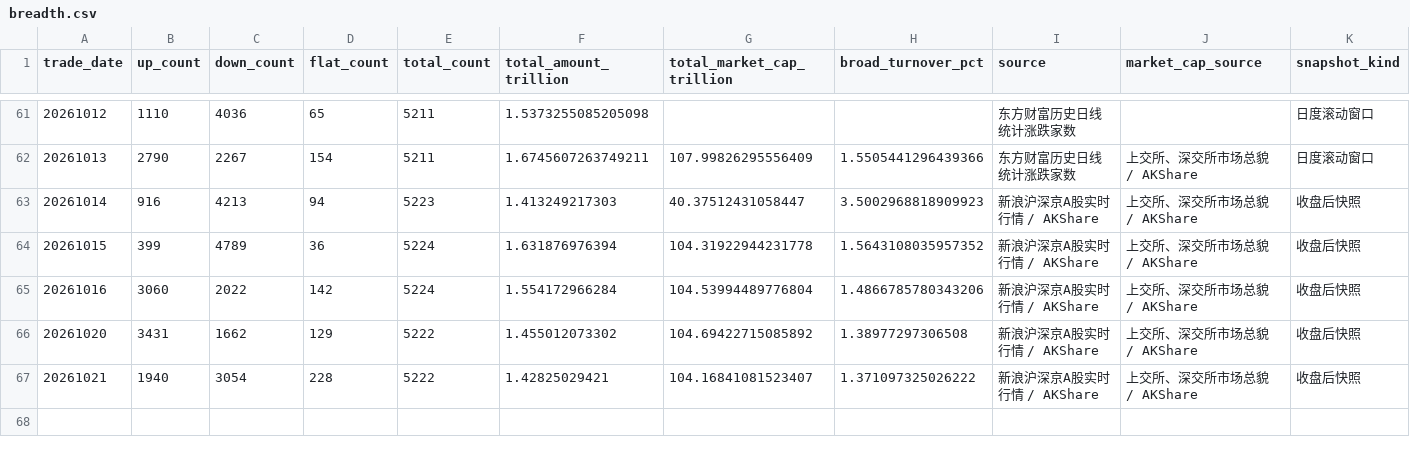
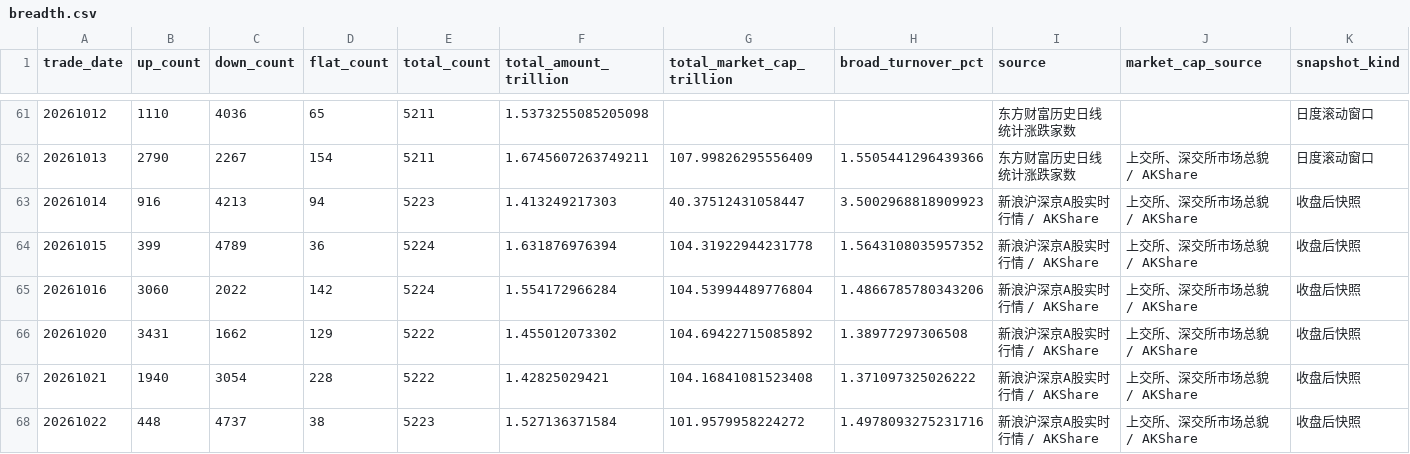
Before and after one commit to vanswei45678-droid/vanswei45678-droid.github.io, a CSV file: data/breadth.csv, drawn as a sheet; only a part is shown, gaps mark what is left out.

```diff
--- a/data/breadth.csv
+++ b/data/breadth.csv
@@ -66,2 +66,3 @@
 20261020,3431,1662,129,5222,1.455012073302,104.69422715085892,1.38977297306508,新浪沪深京A股实时行情 / AKShare,上交所、深交所市场总貌 / AKShare,收盘后快照
-20261021,1940,3054,228,5222,1.42825029421,104.16841081523407,1.371097325026222,新浪沪深京A股实时行情 / AKShare,上交所、深交所市场总貌 / AKShare,收盘后快照
+20261021,1940,3054,228,5222,1.42825029421,104.16841081523408,1.371097325026222,新浪沪深京A股实时行情 / AKShare,上交所、深交所市场总貌 / AKShare,收盘后快照
+20261022,448,4737,38,5223,1.527136371584,101.9579958224272,1.4978093275231716,新浪沪深京A股实时行情 / AKShare,上交所、深交所市场总貌 / AKShare,收盘后快照
```
Also changed, not shown: data/crowding.csv, data/deviation.csv, 11 other files.
